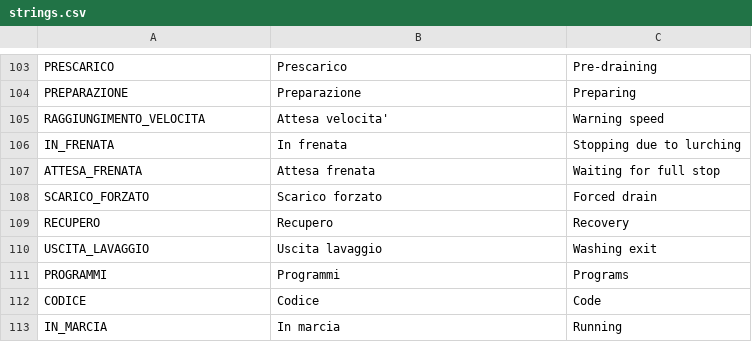
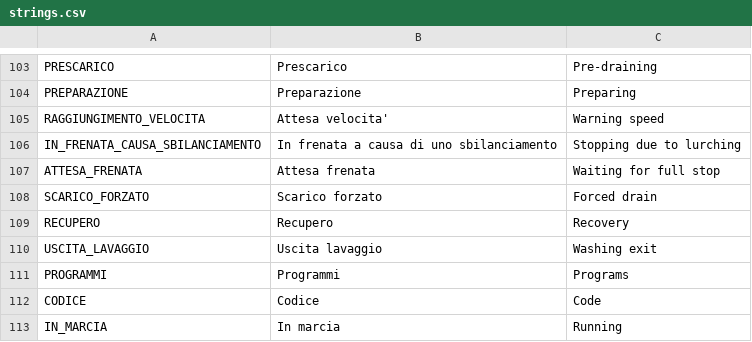
Before and after one commit to HSW-Bologna/lavatrice-display-eta-beta-rotondi, a CSV file: assets/translations/strings/strings.csv, drawn as a sheet; only a part is shown, gaps mark what is left out.

```diff
--- a/assets/translations/strings/strings.csv
+++ b/assets/translations/strings/strings.csv
@@ -105,3 +105,3 @@ PREPARAZIONE, Preparazione, Preparing
 RAGGIUNGIMENTO_VELOCITA, Attesa velocita', Warning speed
-IN_FRENATA, In frenata, Stopping due to lurching
+IN_FRENATA_CAUSA_SBILANCIAMENTO, In frenata a causa di uno sbilanciamento, Stopping due to lurching
 ATTESA_FRENATA, Attesa frenata, Waiting for full stop
```
Also changed, not shown: 11 other files.
